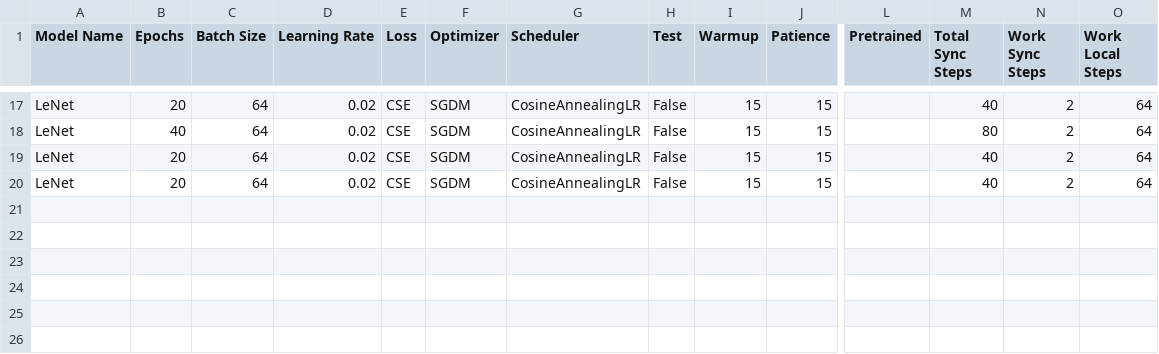
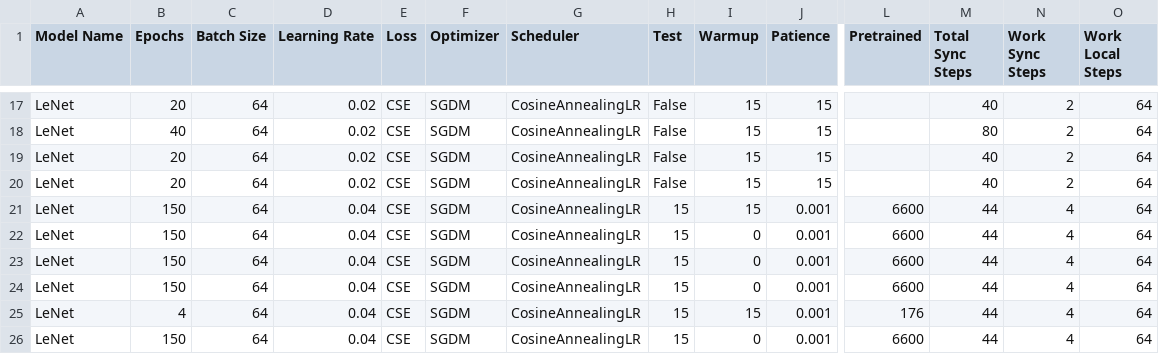
Before and after one commit to GiovanniGaddi/Project5_DistributedLearning, a CSV file: slowmo.csv, drawn as a sheet; only a part is shown, gaps mark what is left out; rows hold the shown columns only; the diff names each change by its address in the sheet, - before the commit and + after, or states it on an @@ line.

```diff
--- a/slowmo.csv
+++ b/slowmo.csv
+row 21: LeNet | 150 | 64 | 0.04 | CSE | SGDM | CosineAnnealingLR | 15 | 15 | 0.001 | 6600 | 44 | 4 | 64
+row 22: LeNet | 150 | 64 | 0.04 | CSE | SGDM | CosineAnnealingLR | 15 | 0 | 0.001 | 6600 | 44 | 4 | 64
+row 23: LeNet | 150 | 64 | 0.04 | CSE | SGDM | CosineAnnealingLR | 15 | 0 | 0.001 | 6600 | 44 | 4 | 64
+row 24: LeNet | 150 | 64 | 0.04 | CSE | SGDM | CosineAnnealingLR | 15 | 0 | 0.001 | 6600 | 44 | 4 | 64
+row 25: LeNet | 4 | 64 | 0.04 | CSE | SGDM | CosineAnnealingLR | 15 | 15 | 0.001 | 176 | 44 | 4 | 64
+row 26: LeNet | 150 | 64 | 0.04 | CSE | SGDM | CosineAnnealingLR | 15 | 0 | 0.001 | 6600 | 44 | 4 | 64
```
Also changed, not shown: 29 other files.
